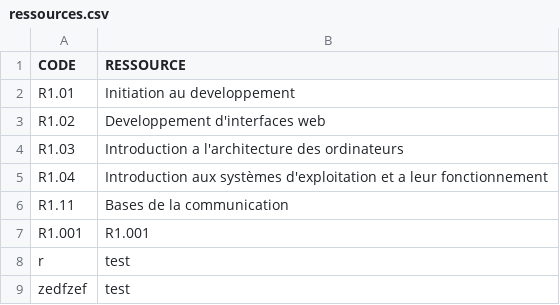
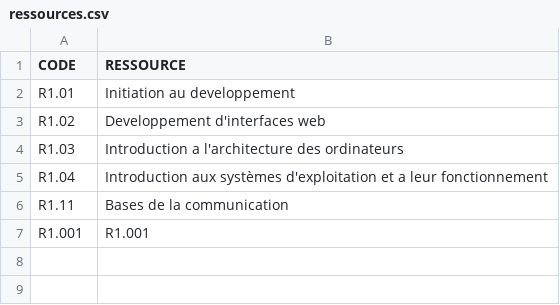
Before and after one commit to Spirotix/QCMBuilder, a CSV file: qcmBuilder/data/ressources.csv, drawn as a sheet; the diff names each change by its address in the sheet, - before the commit and + after, or states it on an @@ line.

```diff
--- a/qcmBuilder/data/ressources.csv
+++ b/qcmBuilder/data/ressources.csv
-row 8: r | test
-row 9: zedfzef | test
```
Also changed, not shown: qcmBuilder/data/notions.csv, 8 other files.
